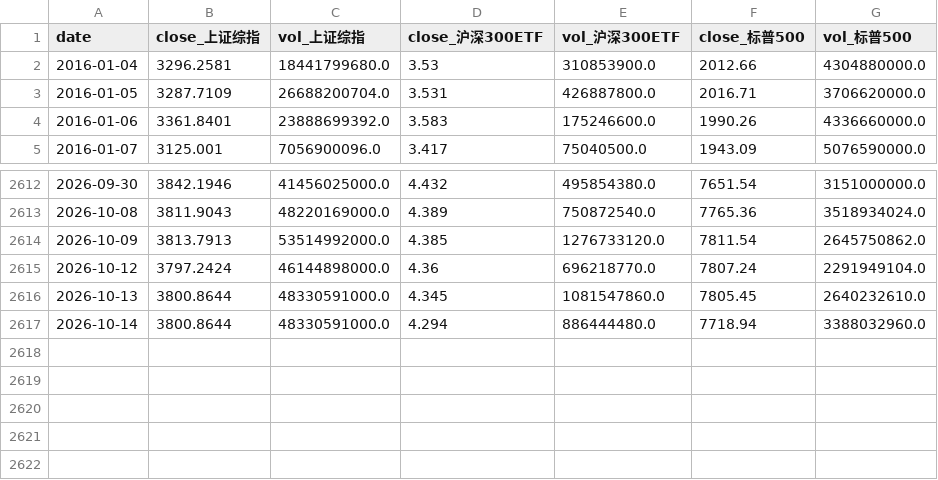
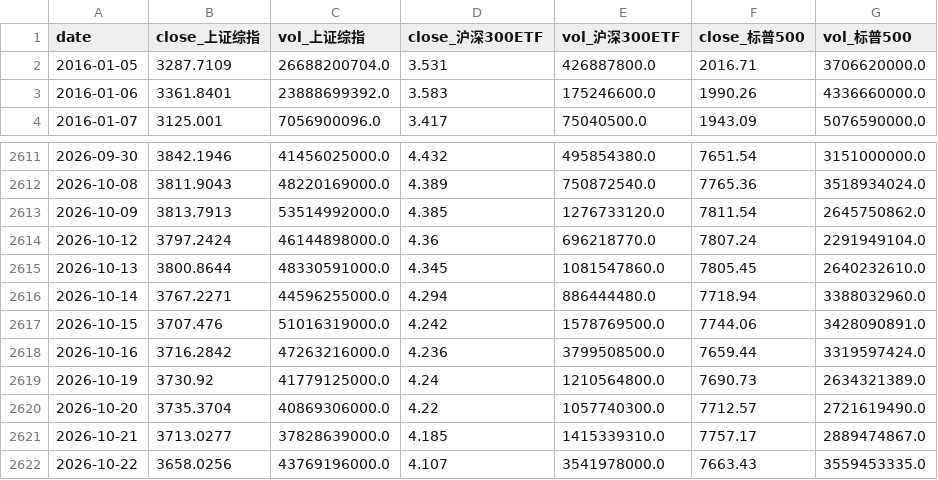
Before and after one commit to lewuyou/AutoTS, a CSV file: data/industry_电力_regressor.csv, drawn as a sheet; only a part is shown, gaps mark what is left out.

```diff
--- a/data/industry_电力_regressor.csv
+++ b/data/industry_电力_regressor.csv
@@ -1,3 +1,2 @@
 date,close_上证综指,vol_上证综指,close_沪深300ETF,vol_沪深300ETF,close_标普500,vol_标普500
-2016-01-04,3296.2581,18441799680.0,3.53,310853900.0,2012.66,4304880000.0
 2016-01-05,3287.7109,26688200704.0,3.531,426887800.0,2016.71,3706620000.0
@@ -2616,2 +2615,8 @@
 2026-10-13,3800.8644,48330591000.0,4.345,1081547860.0,7805.45,2640232610.0
-2026-10-14,3800.8644,48330591000.0,4.294,886444480.0,7718.94,3388032960.0
+2026-10-14,3767.2271,44596255000.0,4.294,886444480.0,7718.94,3388032960.0
+2026-10-15,3707.476,51016319000.0,4.242,1578769500.0,7744.06,3428090891.0
+2026-10-16,3716.2842,47263216000.0,4.236,3799508500.0,7659.44,3319597424.0
+2026-10-19,3730.92,41779125000.0,4.24,1210564800.0,7690.73,2634321389.0
+2026-10-20,3735.3704,40869306000.0,4.22,1057740300.0,7712.57,2721619490.0
+2026-10-21,3713.0277,37828639000.0,4.185,1415339310.0,7757.17,2889474867.0
+2026-10-22,3658.0256,43769196000.0,4.107,3541978000.0,7663.43,3559453335.0
```
Also changed, not shown: 4 other files.
